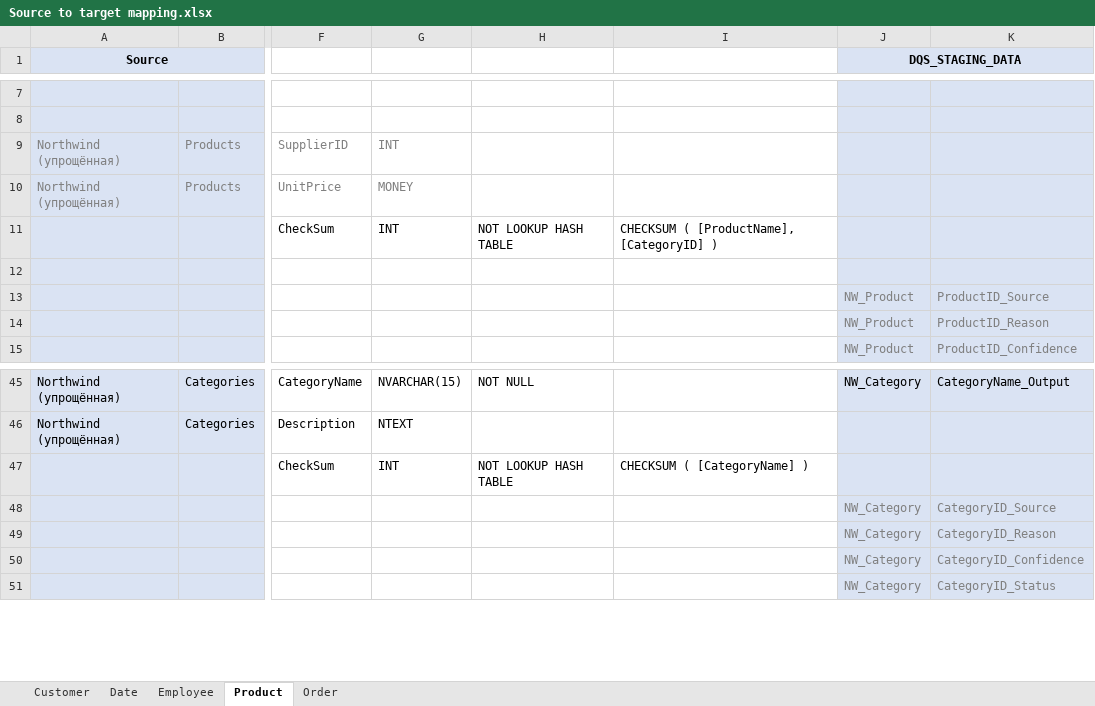
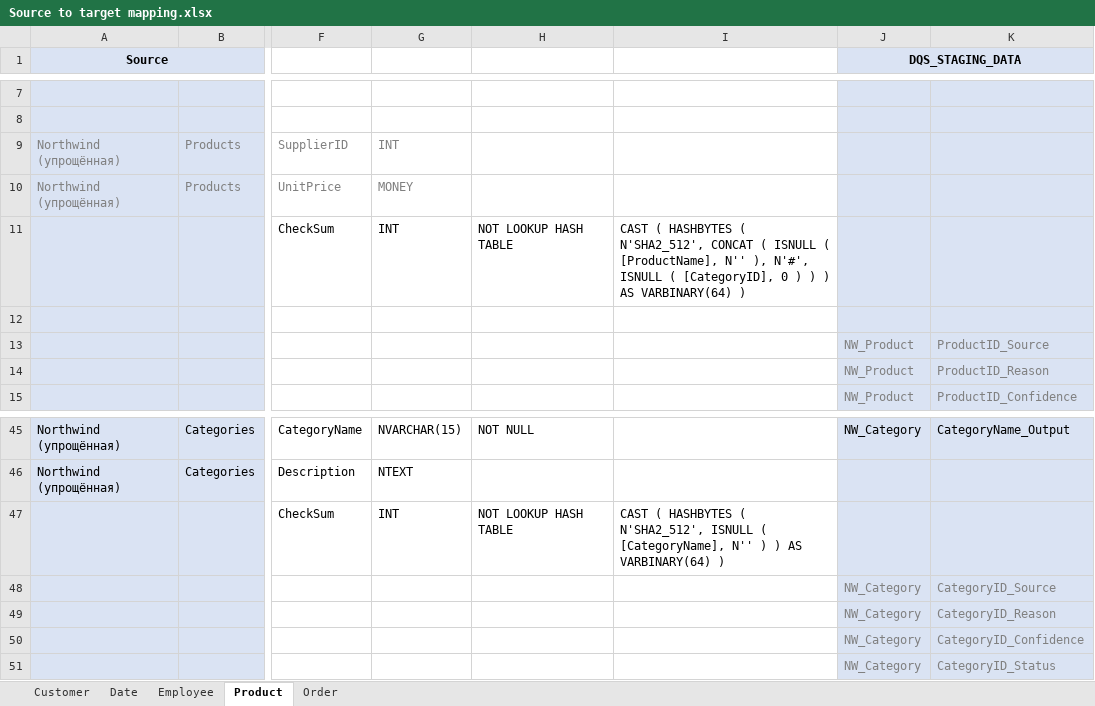
Before and after one commit to zinykov/NorthwindBI, an Excel workbook: Docs/Source to target mapping.xlsx, sheet Product, drawn as a sheet; only a part is shown, gaps mark what is left out; values as stored, in another font and other column widths than the file's, no borders; the diff names each change by its address in the sheet, - before the commit and + after, or states it on an @@ line.

```diff
--- a/Docs/Source to target mapping.xlsx (sheet Product)
+++ b/Docs/Source to target mapping.xlsx (sheet Product)
-I11: CHECKSUM ( [ProductName], [CategoryID] )
+I11: CAST ( HASHBYTES ( N'SHA2_512', CONCAT ( ISNULL ( [ProductName], N'' ), N'#', ISNULL ( [CategoryID], 0 ) ) ) AS VARBINARY(64) )
-I47: CHECKSUM ( [CategoryName] )
+I47: CAST ( HASHBYTES ( N'SHA2_512', ISNULL ( [CategoryName], N'' ) ) AS VARBINARY(64) )
```
Also changed, not shown: sheet Order, sheet Employee, sheet Customer, sheet Date, 1 other file.
